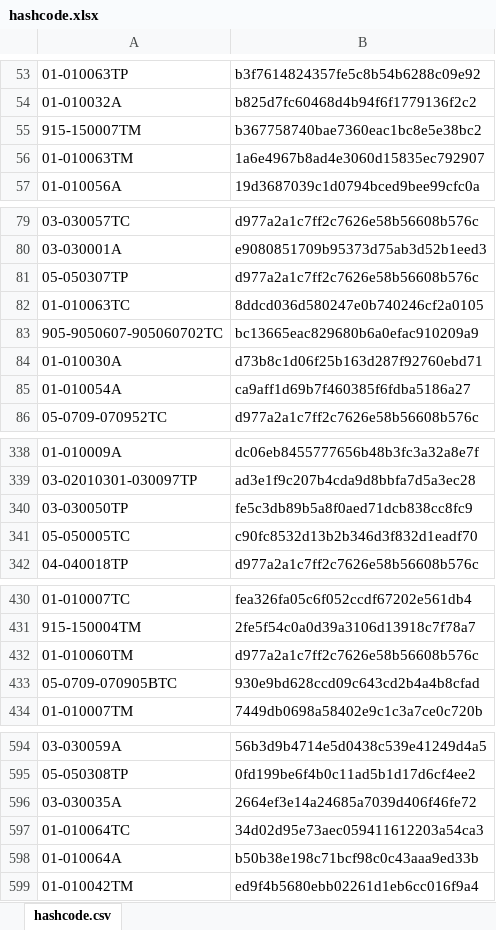
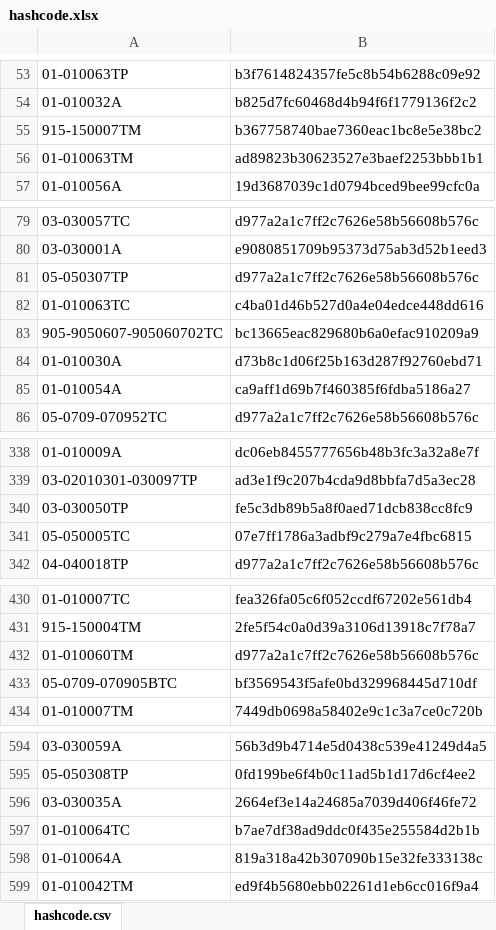
Before and after one commit to galomoracia/local-data-aragopedia, an Excel workbook: data/metadata/hashcode.xlsx, sheet hashcode.csv, drawn as a sheet; only a part is shown, gaps mark what is left out; values as stored, in another font and other column widths than the file's, no borders; the diff covers the shown part only; the diff names each change by its address in the sheet, - before the commit and + after, or states it on an @@ line.

Commit message:
Actualización automática hashcode vie nov 19 01:56:30 CET 2021

```diff
--- a/data/metadata/hashcode.xlsx (sheet hashcode.csv)
+++ b/data/metadata/hashcode.xlsx (sheet hashcode.csv)
-B56: 1a6e4967b8ad4e3060d15835ec792907
+B56: ad89823b30623527e3baef2253bbb1b1
-B82: 8ddcd036d580247e0b740246cf2a0105
+B82: c4ba01d46b527d0a4e04edce448dd616
-B341: c90fc8532d13b2b346d3f832d1eadf70
+B341: 07e7ff1786a3adbf9c279a7e4fbc6815
-B433: 930e9bd628ccd09c643cd2b4a4b8cfad
+B433: bf3569543f5afe0bd329968445d710df
-B597: 34d02d95e73aec059411612203a54ca3
+B597: b7ae7df38ad9ddc0f435e255584d2b1b
-B598: b50b38e198c71bcf98c0c43aaa9ed33b
+B598: 819a318a42b307090b15e32fe333138c
```
Also changed, not shown: 2 edited cells elsewhere in this sheet.
